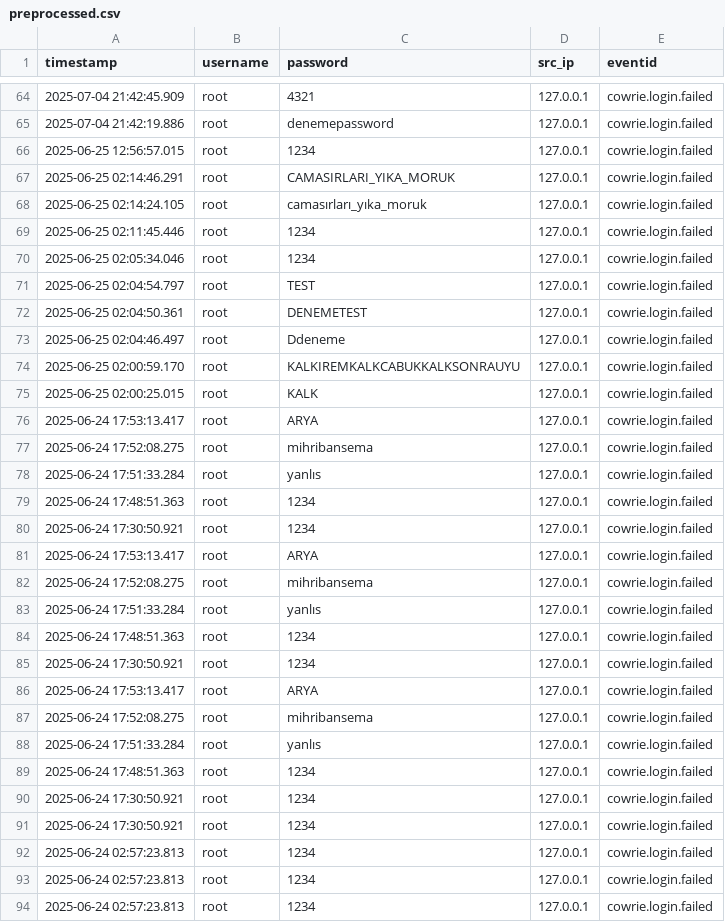
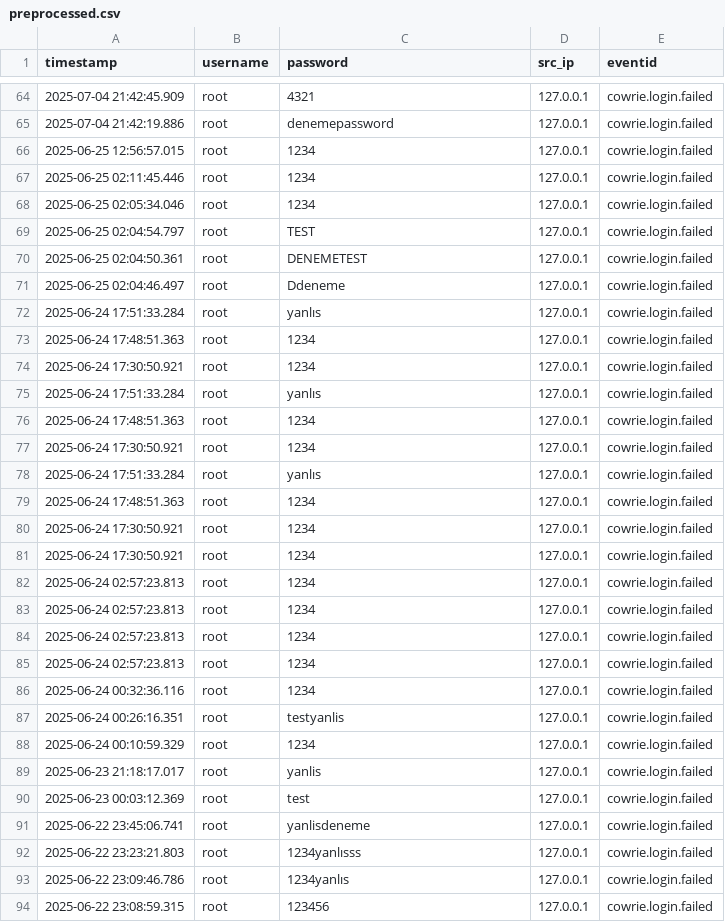
Before and after one commit to oznursm/CowrieMLProje, a CSV file: preprocessed.csv, drawn as a sheet; only a part is shown, gaps mark what is left out; the shorter side is filled out with more unchanged rows.

```diff
--- a/preprocessed.csv
+++ b/preprocessed.csv
@@ -66,4 +66,2 @@ timestamp,username,password,src_ip,eventid
 2025-06-25 12:56:57.015,root,1234,127.0.0.1,cowrie.login.failed
-2025-06-25 02:14:46.291,root,CAMASIRLARI_YIKA_MORUK,127.0.0.1,cowrie.login.failed
-2025-06-25 02:14:24.105,root,camasırları_yıka_moruk,127.0.0.1,cowrie.login.failed
 2025-06-25 02:11:45.446,root,1234,127.0.0.1,cowrie.login.failed
@@ -73,6 +71,2 @@ timestamp,username,password,src_ip,eventid
 2025-06-25 02:04:46.497,root,Ddeneme,127.0.0.1,cowrie.login.failed
-2025-06-25 02:00:59.170,root,KALKIREMKALKCABUKKALKSONRAUYU,127.0.0.1,cowrie.login.failed
-2025-06-25 02:00:25.015,root,KALK,127.0.0.1,cowrie.login.failed
-2025-06-24 17:53:13.417,root,ARYA,127.0.0.1,cowrie.login.failed
-2025-06-24 17:52:08.275,root,mihribansema,127.0.0.1,cowrie.login.failed
 2025-06-24 17:51:33.284,root,yanlıs,127.0.0.1,cowrie.login.failed
@@ -80,4 +74,2 @@ timestamp,username,password,src_ip,eventid
 2025-06-24 17:30:50.921,root,1234,127.0.0.1,cowrie.login.failed
-2025-06-24 17:53:13.417,root,ARYA,127.0.0.1,cowrie.login.failed
-2025-06-24 17:52:08.275,root,mihribansema,127.0.0.1,cowrie.login.failed
 2025-06-24 17:51:33.284,root,yanlıs,127.0.0.1,cowrie.login.failed
@@ -85,4 +77,2 @@ timestamp,username,password,src_ip,eventid
 2025-06-24 17:30:50.921,root,1234,127.0.0.1,cowrie.login.failed
-2025-06-24 17:53:13.417,root,ARYA,127.0.0.1,cowrie.login.failed
-2025-06-24 17:52:08.275,root,mihribansema,127.0.0.1,cowrie.login.failed
 2025-06-24 17:51:33.284,root,yanlıs,127.0.0.1,cowrie.login.failed
```
Also changed, not shown: anomaly_results.csv, cowrie_logs.csv, 2 other files.
